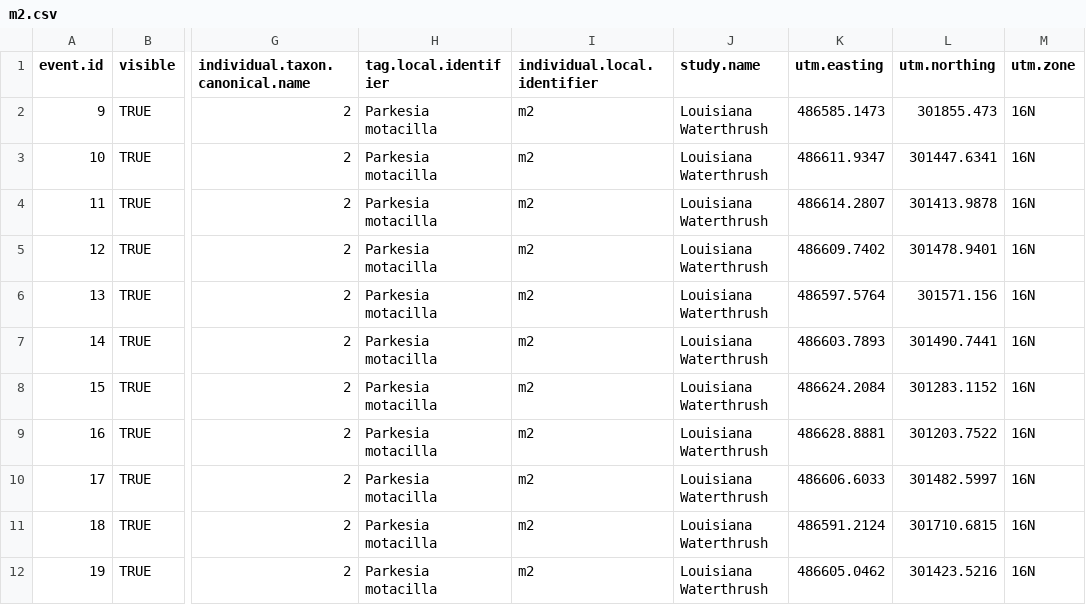
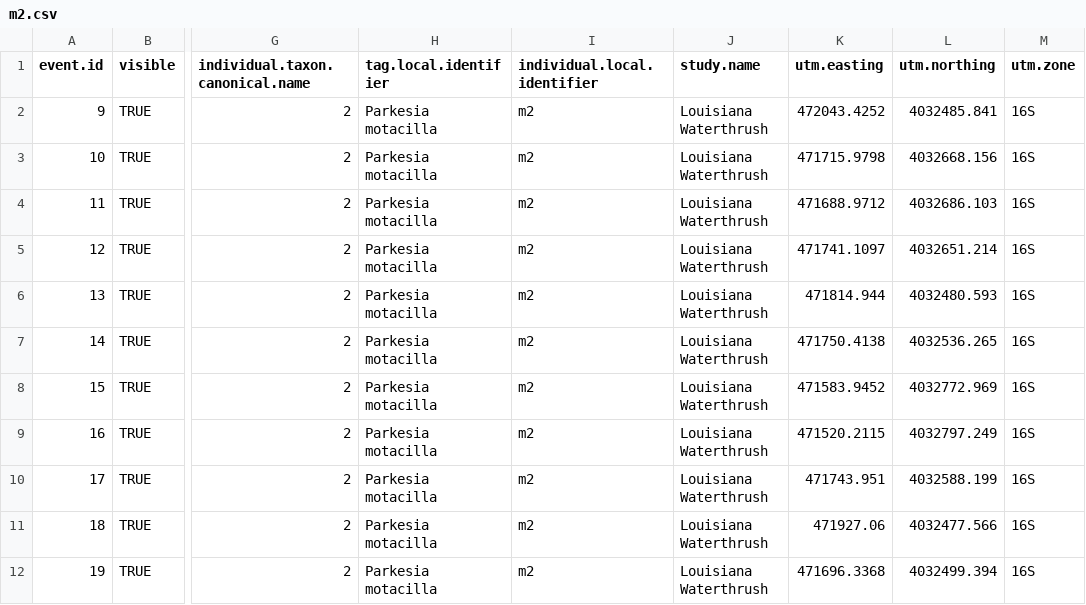
Before and after one commit to jatmasphere/Home-Range-Analysis, a CSV file: m2.csv, drawn as a sheet; only a part is shown, gaps mark what is left out; the diff names each change by its address in the sheet, - before the commit and + after, or states it on an @@ line.

```diff
--- a/m2.csv
+++ b/m2.csv
-K2 (utm.easting): 486585.1473
+K2 (utm.easting): 472043.4252
-L2 (utm.northing): 301855.473
+L2 (utm.northing): 4032485.841
-M2:M12 (utm.zone): 16N
+M2:M12 (utm.zone): 16S
-K3 (utm.easting): 486611.9347
+K3 (utm.easting): 471715.9798
-L3 (utm.northing): 301447.6341
+L3 (utm.northing): 4032668.156
-K4 (utm.easting): 486614.2807
+K4 (utm.easting): 471688.9712
-L4 (utm.northing): 301413.9878
+L4 (utm.northing): 4032686.103
-K5 (utm.easting): 486609.7402
+K5 (utm.easting): 471741.1097
-L5 (utm.northing): 301478.9401
+L5 (utm.northing): 4032651.214
-K6 (utm.easting): 486597.5764
+K6 (utm.easting): 471814.944
-L6 (utm.northing): 301571.156
+L6 (utm.northing): 4032480.593
-K7 (utm.easting): 486603.7893
+K7 (utm.easting): 471750.4138
-L7 (utm.northing): 301490.7441
+L7 (utm.northing): 4032536.265
-K8 (utm.easting): 486624.2084
+K8 (utm.easting): 471583.9452
-L8 (utm.northing): 301283.1152
+L8 (utm.northing): 4032772.969
-K9 (utm.easting): 486628.8881
+K9 (utm.easting): 471520.2115
-L9 (utm.northing): 301203.7522
+L9 (utm.northing): 4032797.249
-K10 (utm.easting): 486606.6033
+K10 (utm.easting): 471743.951
-L10 (utm.northing): 301482.5997
+L10 (utm.northing): 4032588.199
-K11 (utm.easting): 486591.2124
+K11 (utm.easting): 471927.06
-L11 (utm.northing): 301710.6815
+L11 (utm.northing): 4032477.566
-K12 (utm.easting): 486605.0462
+K12 (utm.easting): 471696.3368
-L12 (utm.northing): 301423.5216
+L12 (utm.northing): 4032499.394
```
Also changed, not shown: Data/lowaSCH.csv, m1.csv, 3 other files.
